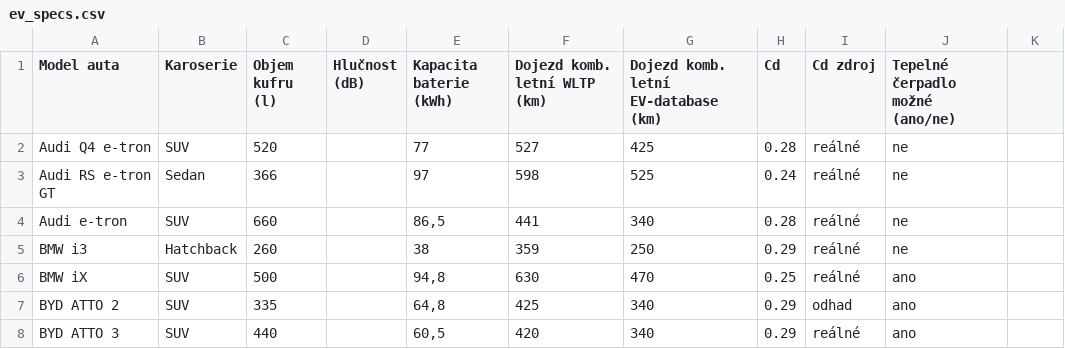
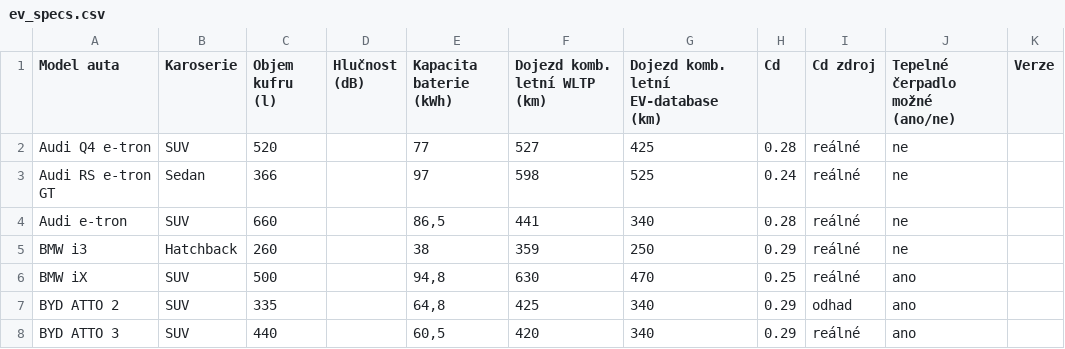
Before and after one commit to meridius/car-compare, a CSV file: scrapers/data/reference/ev_specs.csv, drawn as a sheet; only a part is shown; the diff names each change by its address in the sheet, - before the commit and + after, or states it on an @@ line.

```diff
--- a/scrapers/data/reference/ev_specs.csv
+++ b/scrapers/data/reference/ev_specs.csv
-K1: (empty)
+K1: Verze
```
Also changed, not shown: scrapers/data/reference/ice_specs.csv, 13 other files.
